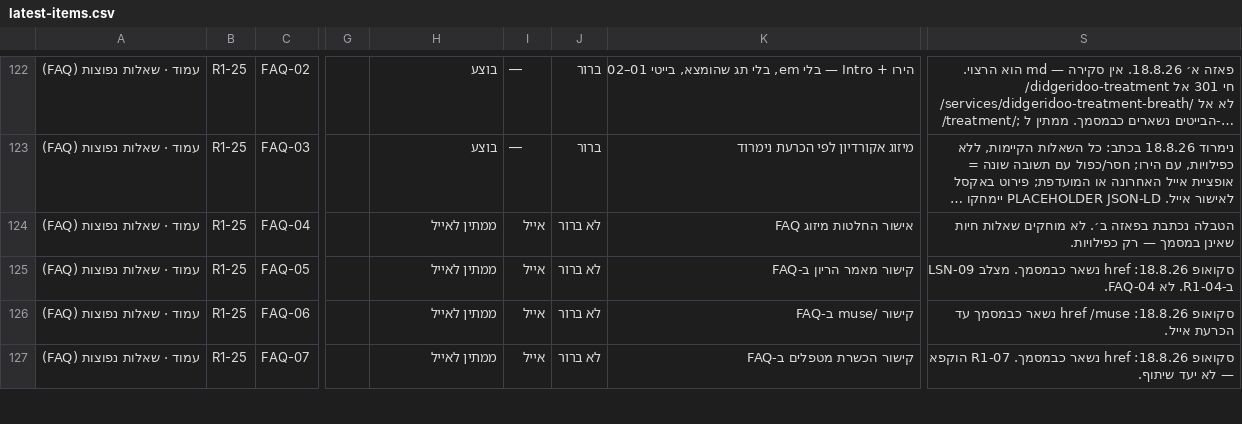
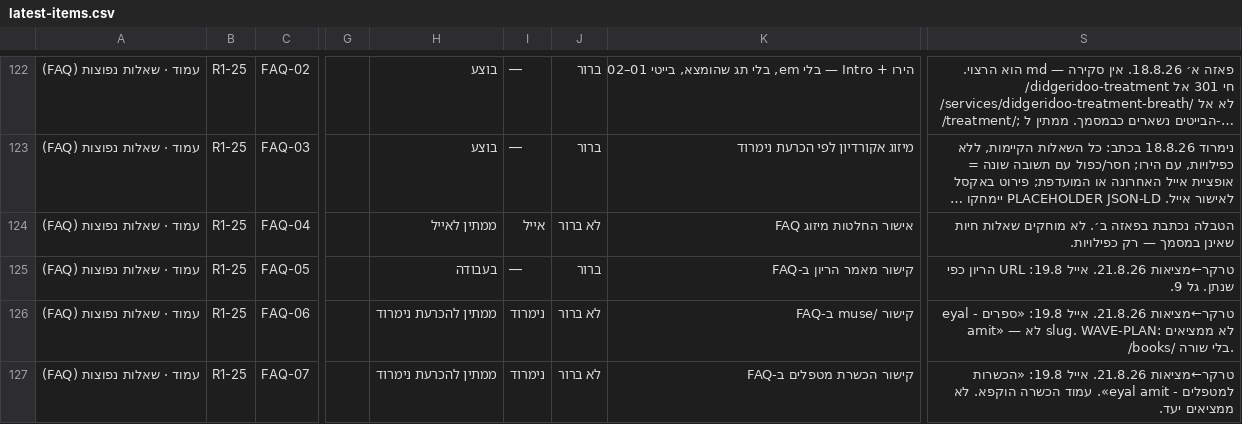
Before and after one commit to WaldNimrod/EyalAmit, a CSV file: _COMMUNICATION/team_100/S006/tracker/latest-items.csv, drawn as a sheet; only a part is shown, gaps mark what is left out; long unchanged cells end in …; the diff covers the shown part only; the diff names each change by its address in the sheet, - before the commit and + after, or states it on an @@ line.

```diff
--- a/_COMMUNICATION/team_100/S006/tracker/latest-items.csv
+++ b/_COMMUNICATION/team_100/S006/tracker/latest-items.csv
-H125: ממתין לאייל
+H125: בעבודה
-I125: אייל
+I125: —
-J125: לא ברור
+J125: ברור
-S125: סקואופ 18.8.26: href נשאר כבמסמך. מצלב LSN-09 ב-R1-04. לא FAQ-04.
+S125: טרקר←מציאות 21.8.26. אייל 19.8: URL הריון כפי שנתן. גל 9.
-H126:H127: ממתין לאייל
+H126:H127: ממתין להכרעת נימרוד
-I126:I127: אייל
+I126:I127: נימרוד
-S126: סקואופ 18.8.26: href /muse נשאר כבמסמך עד הכרעת אייל.
+S126: טרקר←מציאות 21.8.26. אייל 19.8: «ספרים - eyal amit» — לא slug. WAVE-PLAN: לא ממציאים /books/ בלי שורה.
-S127: סקואופ 18.8.26: href נשאר כבמסמך. R1-07 הוקפא — לא יעד שיתוף.
+S127: טרקר←מציאות 21.8.26. אייל 19.8: «הכשרות למטפלים - eyal amit». עמוד הכשרה הוקפא. לא ממציאים יעד.
```
Also changed, not shown: 180 edited cells elsewhere in this file, _COMMUNICATION/team_100/S006/tracker/EA-CONTENT-ITEMS-2026-08-21.csv, 13 other files.
